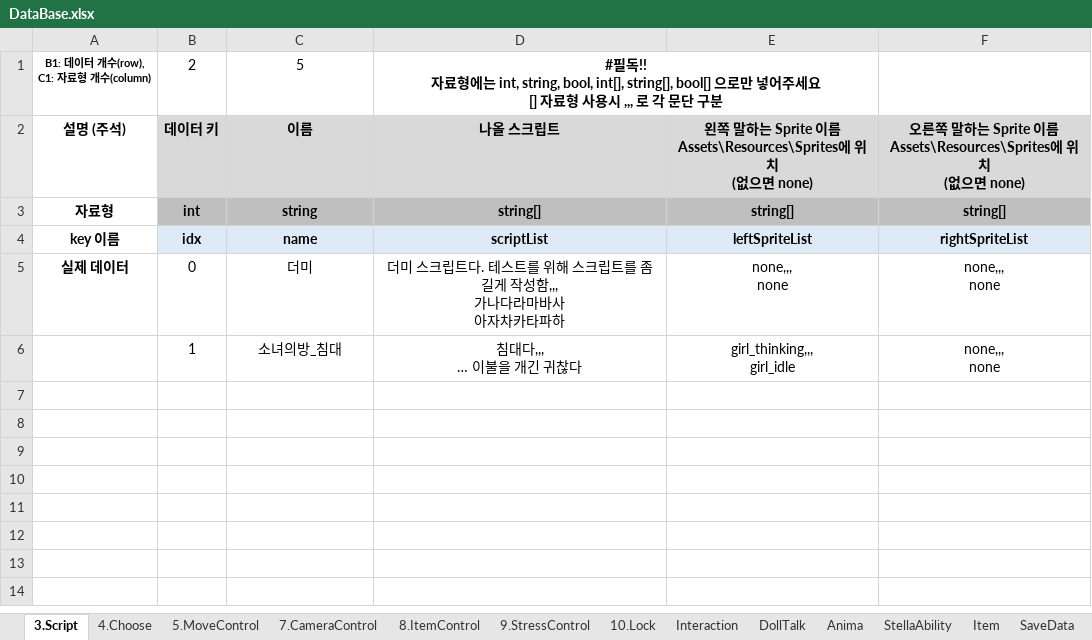
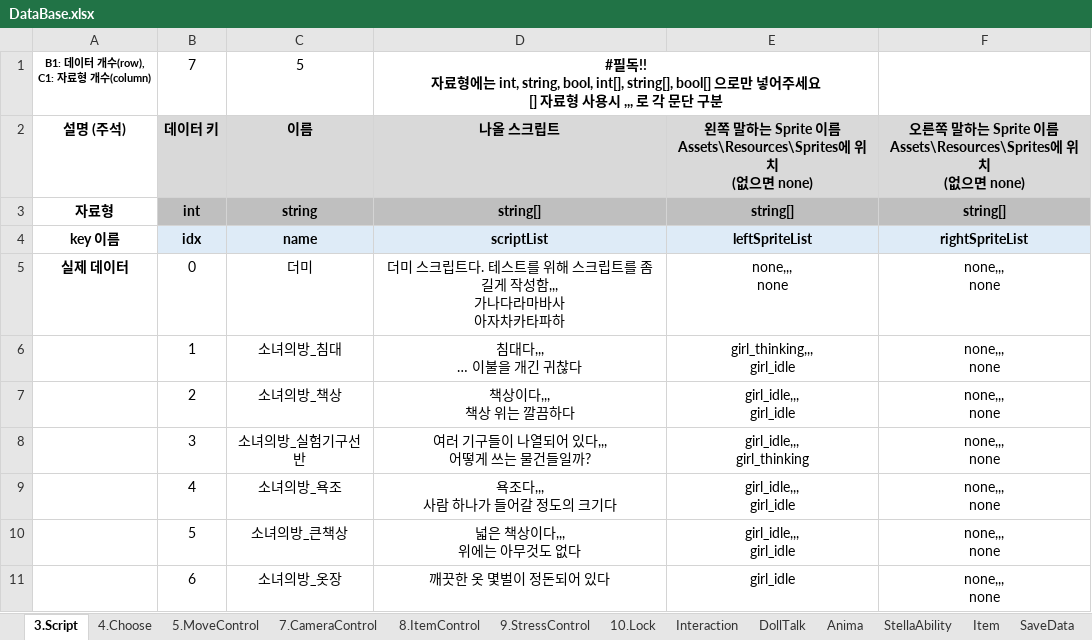
Before and after one commit to adlet0331/Marionette, an Excel workbook: bin/Assets/Resources/IngameData/DataBase.xlsx, sheet 3.Script, drawn as a sheet; values as stored, in another font and other column widths than the file's, no borders; ↵ is a line break in a cell; the diff names each change by its address in the sheet, - before the commit and + after, or states it on an @@ line.

Commit message:
소녀의 방 상호작용 스크립트
소녀의 방 상호작용 스크립트

```diff
--- a/bin/Assets/Resources/IngameData/DataBase.xlsx (sheet 3.Script)
+++ b/bin/Assets/Resources/IngameData/DataBase.xlsx (sheet 3.Script)
-B1: 2
+B1: 7
+row 7:  | 2 | 소녀의방_책상 | 책상이다,,, ↵ 책상 위는 깔끔하다 | girl_idle,,, ↵ girl_idle | none,,, ↵ none
+row 8:  | 3 | 소녀의방_실험기구선반 | 여러 기구들이 나열되어 있다,,, ↵ 어떻게 쓰는 물건들일까? | girl_idle,,, ↵ girl_thinking | none,,, ↵ none
+row 9:  | 4 | 소녀의방_욕조 | 욕조다,,, ↵ 사람 하나가 들어갈 정도의 크기다 | girl_idle,,, ↵ girl_idle | none,,, ↵ none
+row 10:  | 5 | 소녀의방_큰책상 | 넓은 책상이다,,, ↵ 위에는 아무것도 없다 | girl_idle,,, ↵ girl_idle | none,,, ↵ none
+row 11:  | 6 | 소녀의방_옷장 | 깨끗한 옷 몇벌이 정돈되어 있다 | girl_idle | none,,, ↵ none
```
